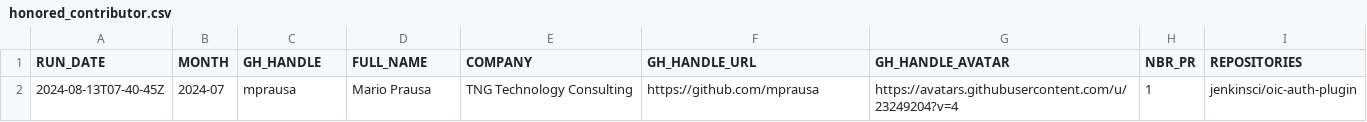
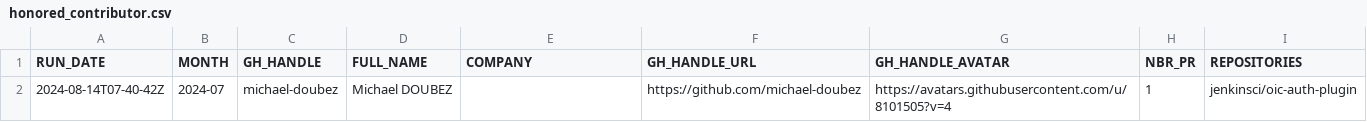
Before and after one commit to jmMeessen/jenkins-contribution-stats, a CSV file: data/honored_contributor.csv, drawn as a sheet.

```diff
--- a/data/honored_contributor.csv
+++ b/data/honored_contributor.csv
@@ -1,2 +1,2 @@
 "RUN_DATE", "MONTH", "GH_HANDLE", "FULL_NAME", "COMPANY", "GH_HANDLE_URL", "GH_HANDLE_AVATAR", "NBR_PR", "REPOSITORIES"
-"2024-08-13T07-40-45Z", "2024-07", "mprausa", "Mario Prausa", "TNG Technology Consulting", "https://github.com/mprausa", "https://avatars.githubusercontent.com/u/23249204?v=4", "1", "jenkinsci/oic-auth-plugin"
+"2024-08-14T07-40-42Z", "2024-07", "michael-doubez", "Michael DOUBEZ", "", "https://github.com/michael-doubez", "https://avatars.githubusercontent.com/u/8101505?v=4", "1", "jenkinsci/oic-auth-plugin"
```
